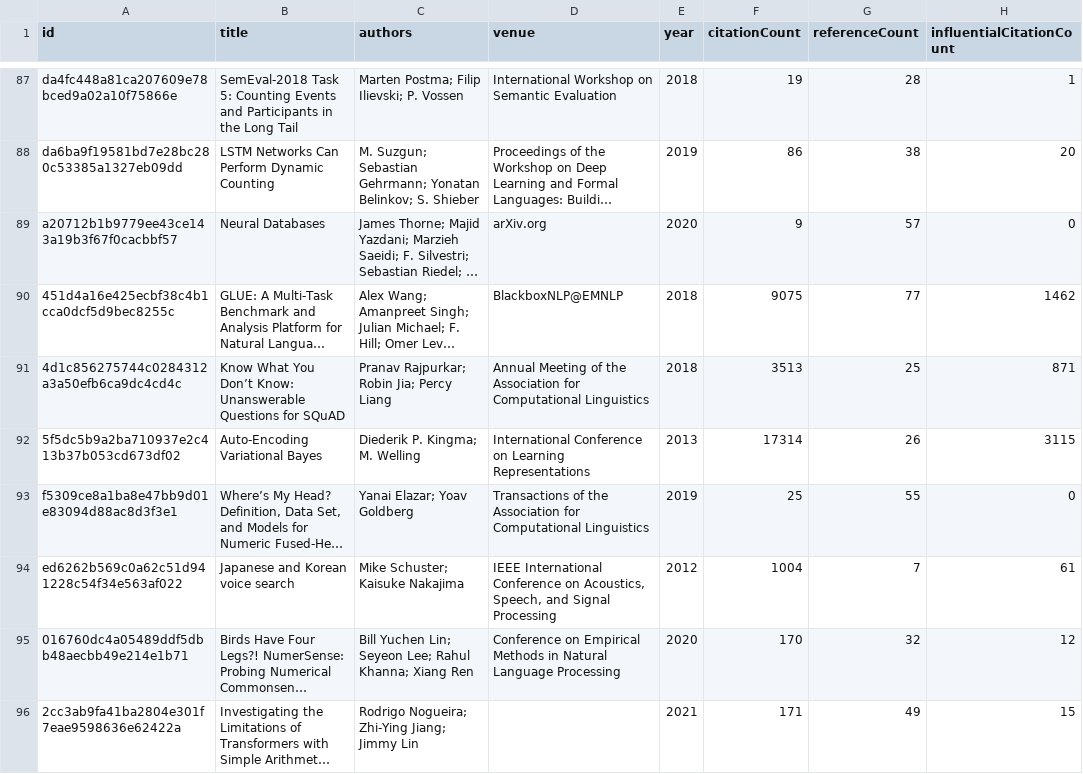
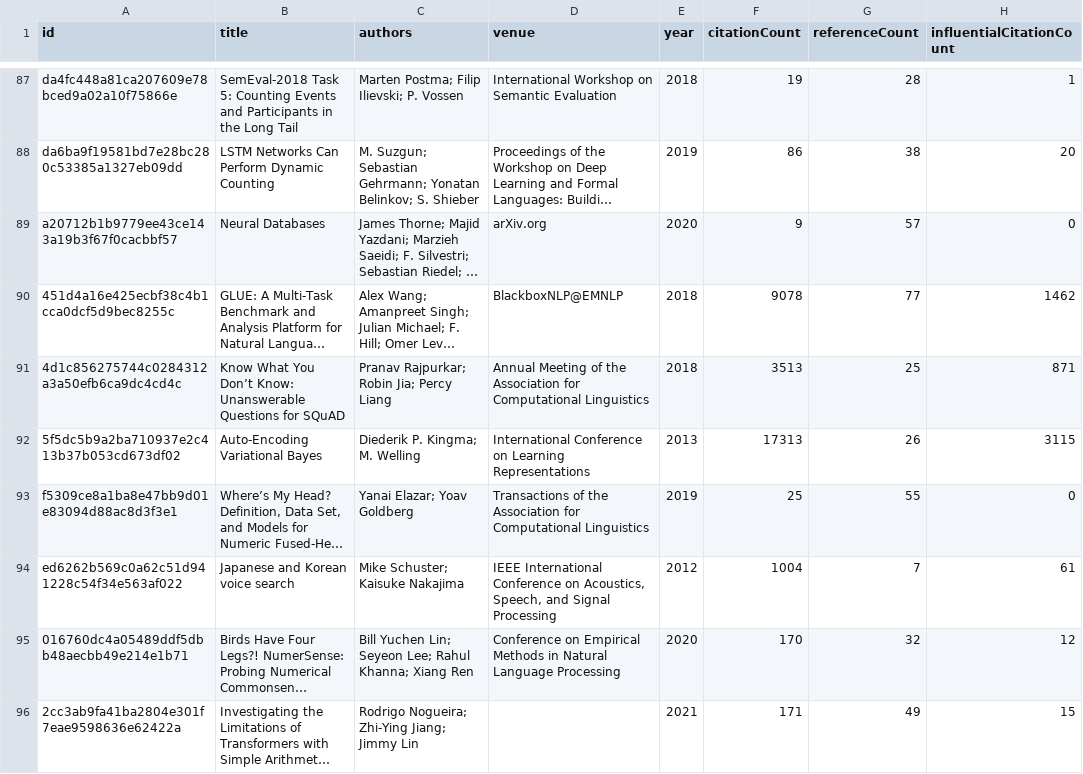
Before and after one commit to avijit-thawani/thesis-bibliography, a CSV file: data/core.csv, drawn as a sheet; only a part is shown, gaps mark what is left out; long unchanged cells end in …; the diff covers the shown part only; the diff names each change by its address in the sheet, - before the commit and + after, or states it on an @@ line.

```diff
--- a/data/core.csv
+++ b/data/core.csv
-F90 (citationCount): 9075
+F90 (citationCount): 9078
-F92 (citationCount): 17314
+F92 (citationCount): 17313
```
Also changed, not shown: 47 edited cells elsewhere in this file, 12 other files.
